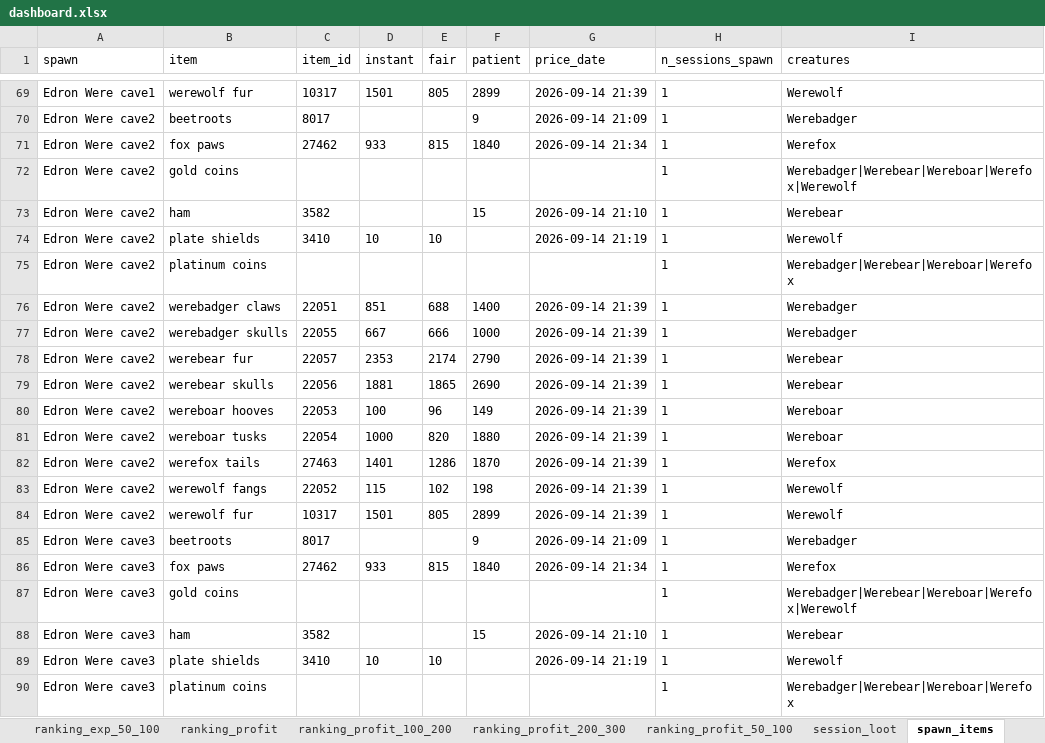
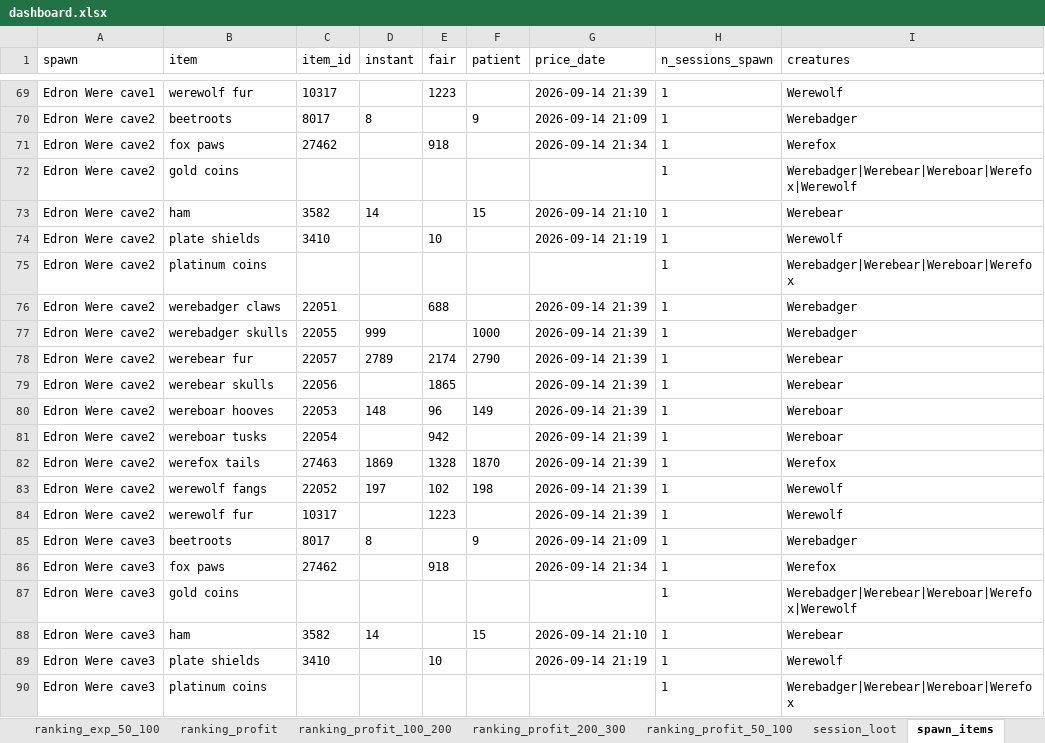
Before and after one commit to MeaGustaGucio/tibia-nevia, an Excel workbook: data/gold/dashboard.xlsx, sheet spawn_items, drawn as a sheet; only a part is shown, gaps mark what is left out; values as stored, in another font and other column widths than the file's, no borders; the diff covers the shown part only; the diff names each change by its address in the sheet, - before the commit and + after, or states it on an @@ line.

```diff
--- a/data/gold/dashboard.xlsx (sheet spawn_items)
+++ b/data/gold/dashboard.xlsx (sheet spawn_items)
-D69 (instant): 1501
+D69 (instant): (empty)
-E69 (fair): 805
+E69 (fair): 1223
-F69 (patient): 2899
+F69 (patient): (empty)
-D70 (instant): (empty)
+D70 (instant): 8
-D71 (instant): 933
+D71 (instant): (empty)
-E71 (fair): 815
+E71 (fair): 918
-F71 (patient): 1840
+F71 (patient): (empty)
-D73 (instant): (empty)
+D73 (instant): 14
-D74 (instant): 10
+D74 (instant): (empty)
-D76 (instant): 851
+D76 (instant): (empty)
-F76 (patient): 1400
+F76 (patient): (empty)
-D77 (instant): 667
+D77 (instant): 999
-E77 (fair): 666
+E77 (fair): (empty)
-D78 (instant): 2353
+D78 (instant): 2789
-D79 (instant): 1881
+D79 (instant): (empty)
-F79 (patient): 2690
+F79 (patient): (empty)
-D80 (instant): 100
+D80 (instant): 148
-D81 (instant): 1000
+D81 (instant): (empty)
-E81 (fair): 820
+E81 (fair): 942
-F81 (patient): 1880
+F81 (patient): (empty)
-D82 (instant): 1401
+D82 (instant): 1869
-E82 (fair): 1286
+E82 (fair): 1328
-D83 (instant): 115
+D83 (instant): 197
-D84 (instant): 1501
+D84 (instant): (empty)
-E84 (fair): 805
+E84 (fair): 1223
-F84 (patient): 2899
+F84 (patient): (empty)
-D85 (instant): (empty)
+D85 (instant): 8
-D86 (instant): 933
+D86 (instant): (empty)
-E86 (fair): 815
+E86 (fair): 918
-F86 (patient): 1840
+F86 (patient): (empty)
-D88 (instant): (empty)
+D88 (instant): 14
-D89 (instant): 10
+D89 (instant): (empty)
```
Also changed, not shown: 1145 edited cells elsewhere in this sheet, sheet price_stats, sheet item_tags, 48 other files.
